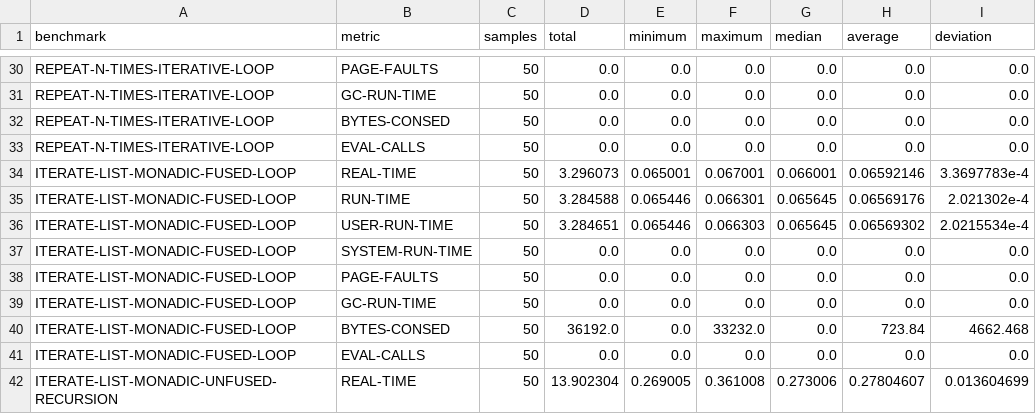
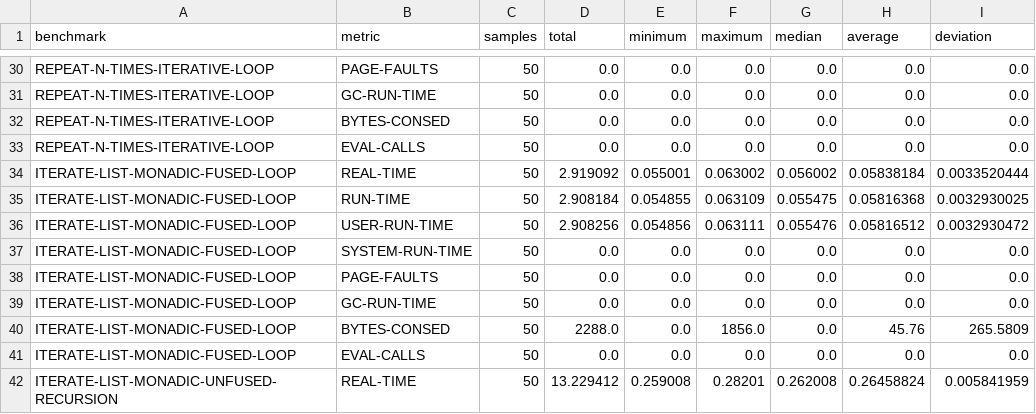
Before and after one commit to Jason94/coalton-io, a CSV file: benchmarks/benchmark_simple_io.csv, drawn as a sheet; only a part is shown, gaps mark what is left out; the diff covers the shown part only.

```diff
--- a/benchmarks/benchmark_simple_io.csv
+++ b/benchmarks/benchmark_simple_io.csv
@@ -33,5 +33,5 @@ REPEAT-N-TIMES-ITERATIVE-LOOP,BYTES-CONSED,50,0.0,0.0,0.0,0.0,0.0,0.0
 REPEAT-N-TIMES-ITERATIVE-LOOP,EVAL-CALLS,50,0.0,0.0,0.0,0.0,0.0,0.0
-ITERATE-LIST-MONADIC-FUSED-LOOP,REAL-TIME,50,3.296073,0.065001,0.067001,0.066001,0.06592146,3.3697783e-4
-ITERATE-LIST-MONADIC-FUSED-LOOP,RUN-TIME,50,3.284588,0.065446,0.066301,0.065645,0.06569176,2.021302e-4
-ITERATE-LIST-MONADIC-FUSED-LOOP,USER-RUN-TIME,50,3.284651,0.065446,0.066303,0.065645,0.06569302,2.0215534e-4
+ITERATE-LIST-MONADIC-FUSED-LOOP,REAL-TIME,50,2.919092,0.055001,0.063002,0.056002,0.05838184,0.0033520444
+ITERATE-LIST-MONADIC-FUSED-LOOP,RUN-TIME,50,2.908184,0.054855,0.063109,0.055475,0.05816368,0.0032930025
+ITERATE-LIST-MONADIC-FUSED-LOOP,USER-RUN-TIME,50,2.908256,0.054856,0.063111,0.055476,0.05816512,0.0032930472
 ITERATE-LIST-MONADIC-FUSED-LOOP,SYSTEM-RUN-TIME,50,0.0,0.0,0.0,0.0,0.0,0.0
@@ -39,4 +39,4 @@ ITERATE-LIST-MONADIC-FUSED-LOOP,PAGE-FAULTS,50,0.0,0.0,0.0,0.0,0.0,0.0
 ITERATE-LIST-MONADIC-FUSED-LOOP,GC-RUN-TIME,50,0.0,0.0,0.0,0.0,0.0,0.0
-ITERATE-LIST-MONADIC-FUSED-LOOP,BYTES-CONSED,50,36192.0,0.0,33232.0,0.0,723.84,4662.468
+ITERATE-LIST-MONADIC-FUSED-LOOP,BYTES-CONSED,50,2288.0,0.0,1856.0,0.0,45.76,265.5809
 ITERATE-LIST-MONADIC-FUSED-LOOP,EVAL-CALLS,50,0.0,0.0,0.0,0.0,0.0,0.0
-ITERATE-LIST-MONADIC-UNFUSED-RECURSION,REAL-TIME,50,13.902304,0.269005,0.361008,0.273006,0.27804607,0.013604699
+ITERATE-LIST-MONADIC-UNFUSED-RECURSION,REAL-TIME,50,13.229412,0.259008,0.28201,0.262008,0.26458824,0.005841959
```
Also changed, not shown: 129 edited cells elsewhere in this file, 2 other files.
